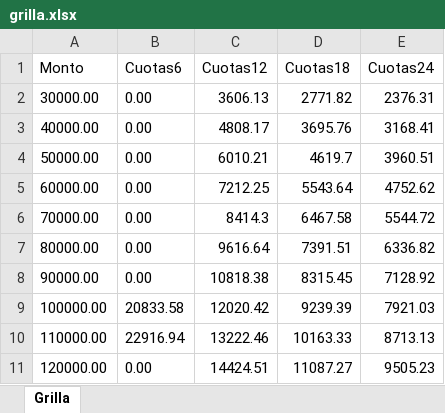
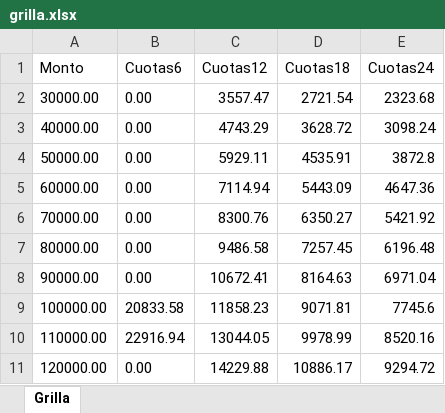
Before and after one commit to pyraed/datero-amat, an Excel workbook: grilla.xlsx, sheet Grilla, drawn as a sheet; only a part is shown; values as stored, in another font and other column widths than the file's, no borders; the diff covers the shown part only; the diff names each change by its address in the sheet, - before the commit and + after, or states it on an @@ line.

Commit message:
actualizo grilla

```diff
--- a/grilla.xlsx (sheet Grilla)
+++ b/grilla.xlsx (sheet Grilla)
-C2 (Cuotas12): 3606.13
+C2 (Cuotas12): 3557.47
-D2 (Cuotas18): 2771.82
+D2 (Cuotas18): 2721.54
-E2 (Cuotas24): 2376.31
+E2 (Cuotas24): 2323.68
-C3 (Cuotas12): 4808.17
+C3 (Cuotas12): 4743.29
-D3 (Cuotas18): 3695.76
+D3 (Cuotas18): 3628.72
-E3 (Cuotas24): 3168.41
+E3 (Cuotas24): 3098.24
-C4 (Cuotas12): 6010.21
+C4 (Cuotas12): 5929.11
-D4 (Cuotas18): 4619.7
+D4 (Cuotas18): 4535.91
-E4 (Cuotas24): 3960.51
+E4 (Cuotas24): 3872.8
-C5 (Cuotas12): 7212.25
+C5 (Cuotas12): 7114.94
-D5 (Cuotas18): 5543.64
+D5 (Cuotas18): 5443.09
-E5 (Cuotas24): 4752.62
+E5 (Cuotas24): 4647.36
-C6 (Cuotas12): 8414.3
+C6 (Cuotas12): 8300.76
-D6 (Cuotas18): 6467.58
+D6 (Cuotas18): 6350.27
-E6 (Cuotas24): 5544.72
+E6 (Cuotas24): 5421.92
-C7 (Cuotas12): 9616.64
+C7 (Cuotas12): 9486.58
-D7 (Cuotas18): 7391.51
+D7 (Cuotas18): 7257.45
-E7 (Cuotas24): 6336.82
+E7 (Cuotas24): 6196.48
-C8 (Cuotas12): 10818.38
+C8 (Cuotas12): 10672.41
-D8 (Cuotas18): 8315.45
+D8 (Cuotas18): 8164.63
-E8 (Cuotas24): 7128.92
+E8 (Cuotas24): 6971.04
-C9 (Cuotas12): 12020.42
+C9 (Cuotas12): 11858.23
-D9 (Cuotas18): 9239.39
+D9 (Cuotas18): 9071.81
-E9 (Cuotas24): 7921.03
+E9 (Cuotas24): 7745.6
-C10 (Cuotas12): 13222.46
+C10 (Cuotas12): 13044.05
-D10 (Cuotas18): 10163.33
+D10 (Cuotas18): 9978.99
-E10 (Cuotas24): 8713.13
+E10 (Cuotas24): 8520.16
-C11 (Cuotas12): 14424.51
+C11 (Cuotas12): 14229.88
-D11 (Cuotas18): 11087.27
+D11 (Cuotas18): 10886.17
-E11 (Cuotas24): 9505.23
+E11 (Cuotas24): 9294.72
```
Also changed, not shown: 294 edited cells elsewhere in this sheet.
